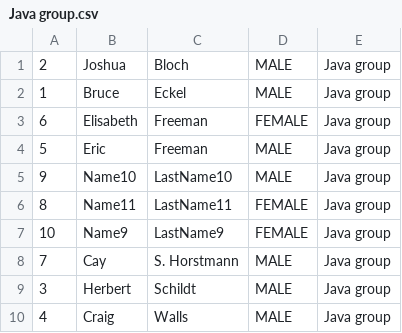
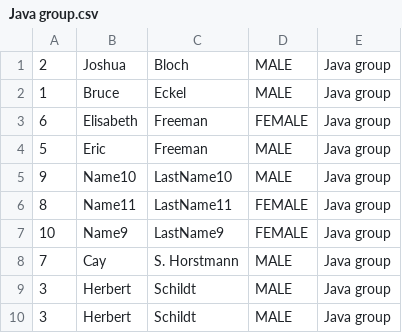
Before and after one commit to MaximChikilev/ProgAcademyMainLearnProject, a CSV file: src/main/resources/Java group.csv, drawn as a sheet.

Commit message:
0211 HW9 Base Replace Student Array to Student List

```diff
--- a/src/main/resources/Java group.csv
+++ b/src/main/resources/Java group.csv
@@ -9,2 +9,2 @@
 3,Herbert,Schildt,MALE,Java group
-4,Craig,Walls,MALE,Java group
+3,Herbert,Schildt,MALE,Java group
```
Also changed, not shown: src/main/resources/Perfect group.csv, 3 other files.
